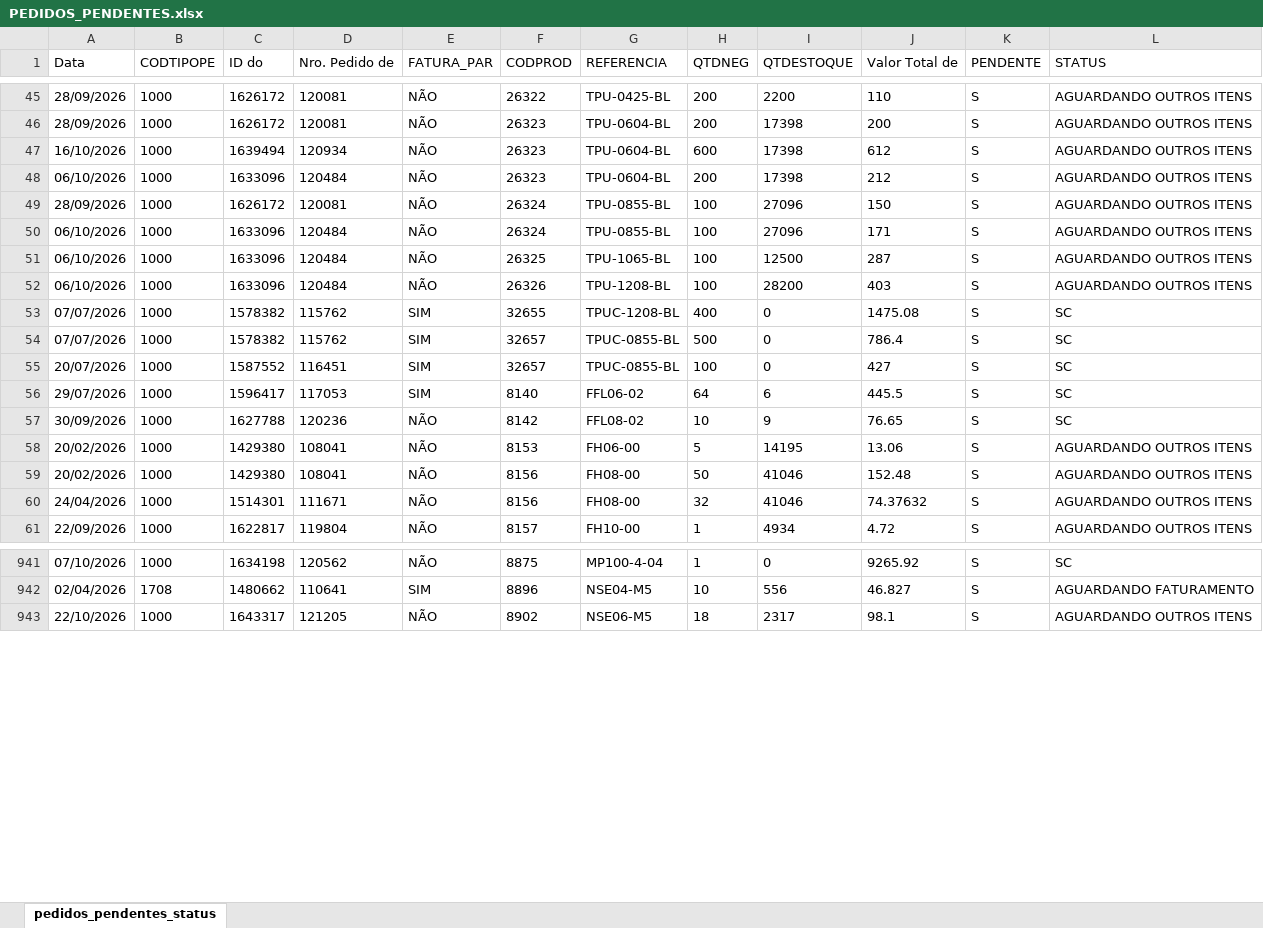
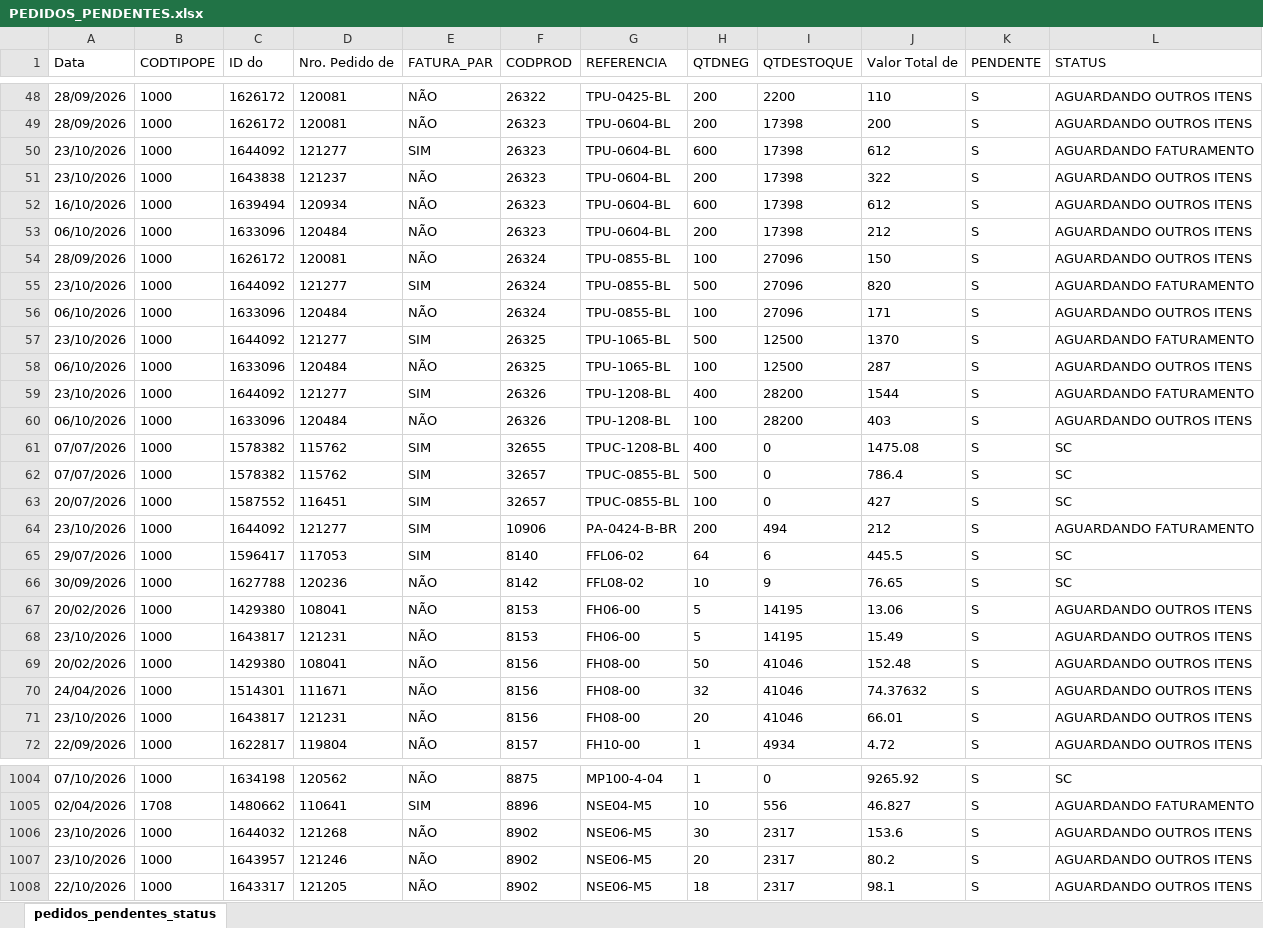
Before and after one commit to ghpcimp-wq/itens-pendentes, an Excel workbook: data/PEDIDOS_PENDENTES.xlsx, sheet pedidos_pendentes_status, drawn as a sheet; only a part is shown, gaps mark what is left out; values as stored, in another font and other column widths than the file's, no borders; charts and pictures not drawn; the diff covers the shown part only; the diff names each change by its address in the sheet, - before the commit and + after, or states it on an @@ line.

Commit message:
Atualiza pedidos pendentes 24/10/2026 22:01

```diff
--- a/data/PEDIDOS_PENDENTES.xlsx (sheet pedidos_pendentes_status)
+++ b/data/PEDIDOS_PENDENTES.xlsx (sheet pedidos_pendentes_status)
+row 50: 23/10/2026 | 1000 | 1644092 | 121277 | SIM | 26323 | TPU-0604-BL | 600 | 17398 | 612 | S | AGUARDANDO FATURAMENTO
+row 51: 23/10/2026 | 1000 | 1643838 | 121237 | NÃO | 26323 | TPU-0604-BL | 200 | 17398 | 322 | S | AGUARDANDO OUTROS ITENS
+row 55: 23/10/2026 | 1000 | 1644092 | 121277 | SIM | 26324 | TPU-0855-BL | 500 | 27096 | 820 | S | AGUARDANDO FATURAMENTO
+row 57: 23/10/2026 | 1000 | 1644092 | 121277 | SIM | 26325 | TPU-1065-BL | 500 | 12500 | 1370 | S | AGUARDANDO FATURAMENTO
+row 59: 23/10/2026 | 1000 | 1644092 | 121277 | SIM | 26326 | TPU-1208-BL | 400 | 28200 | 1544 | S | AGUARDANDO FATURAMENTO
+row 64: 23/10/2026 | 1000 | 1644092 | 121277 | SIM | 10906 | PA-0424-B-BR | 200 | 494 | 212 | S | AGUARDANDO FATURAMENTO
+row 68: 23/10/2026 | 1000 | 1643817 | 121231 | NÃO | 8153 | FH06-00 | 5 | 14195 | 15.49 | S | AGUARDANDO OUTROS ITENS
+row 71: 23/10/2026 | 1000 | 1643817 | 121231 | NÃO | 8156 | FH08-00 | 20 | 41046 | 66.01 | S | AGUARDANDO OUTROS ITENS
+row 1006: 23/10/2026 | 1000 | 1644032 | 121268 | NÃO | 8902 | NSE06-M5 | 30 | 2317 | 153.6 | S | AGUARDANDO OUTROS ITENS
+row 1007: 23/10/2026 | 1000 | 1643957 | 121246 | NÃO | 8902 | NSE06-M5 | 20 | 2317 | 80.2 | S | AGUARDANDO OUTROS ITENS
```
Also changed, not shown: 111 added rows elsewhere in this sheet.
